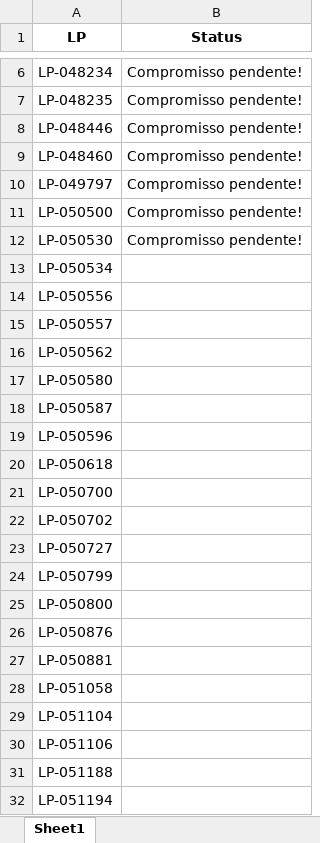
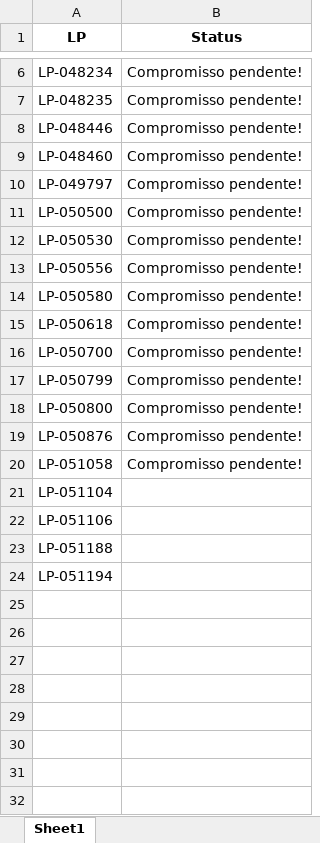
Before and after one commit to JoviOakz/PyAutomateSAP, an Excel workbook: Open-LPs.xlsx, sheet Sheet1, drawn as a sheet; only a part is shown, gaps mark what is left out; values as stored, in another font and other column widths than the file's, no borders; removed rows and columns are numbered as before the commit, all else as after; the diff names each change by its address in the sheet, - before the commit and + after, or states it on an @@ line.

```diff
--- a/Open-LPs.xlsx (sheet Sheet1)
+++ b/Open-LPs.xlsx (sheet Sheet1)
-row 13: LP-050534
-B13 (Status): (empty)
+B13 (Status): Compromisso pendente!
-row 15: LP-050557
-row 16: LP-050562
-B14 (Status): (empty)
+B14 (Status): Compromisso pendente!
-row 18: LP-050587
-row 19: LP-050596
-B15:B16 (Status): (empty)
+B15:B16 (Status): Compromisso pendente!
-row 22: LP-050702
-row 23: LP-050727
-B17:B19 (Status): (empty)
+B17:B19 (Status): Compromisso pendente!
-row 27: LP-050881
-B20 (Status): (empty)
+B20 (Status): Compromisso pendente!
```
Also changed, not shown: 1 other file.
